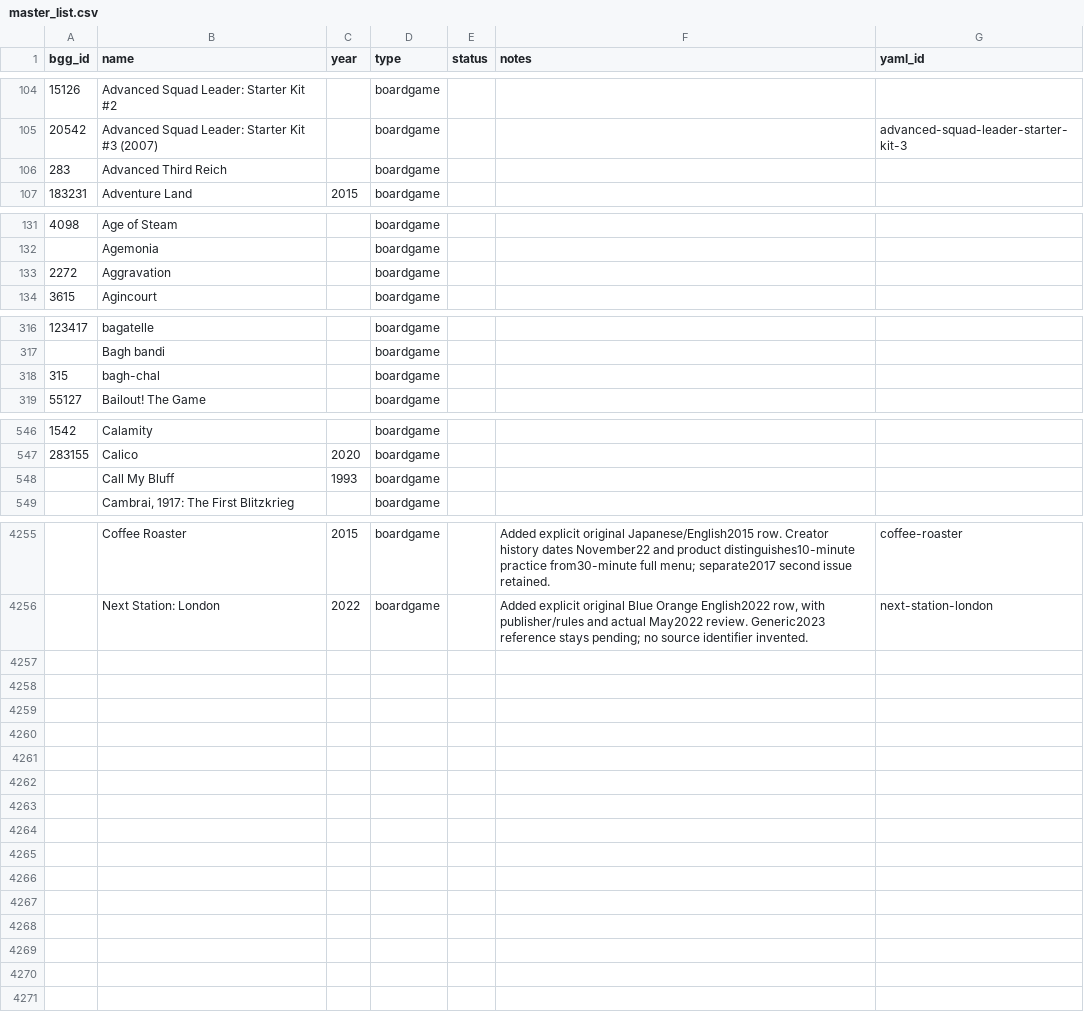
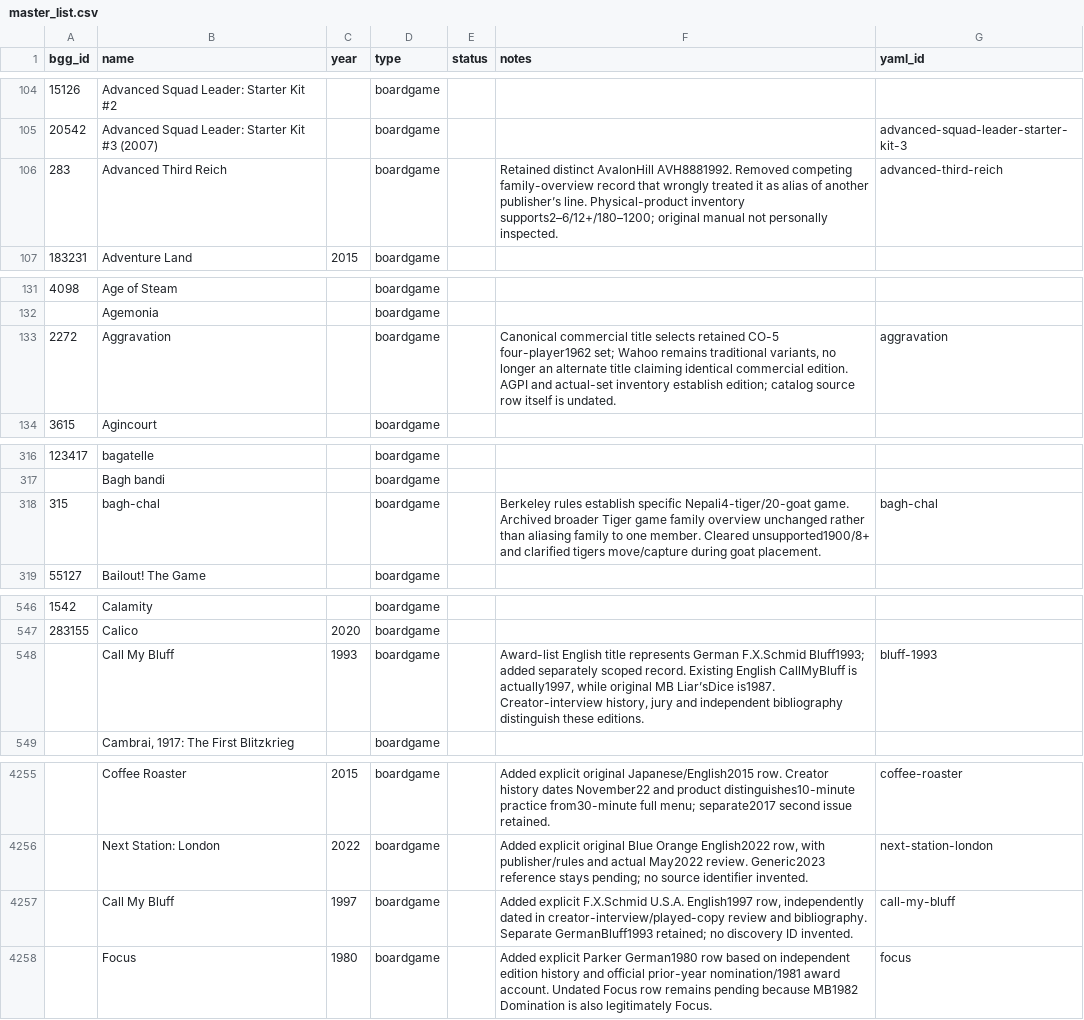
Before and after one commit to Lehi-Innovation/boardgame-database, a CSV file: master_list.csv, drawn as a sheet; only a part is shown, gaps mark what is left out; the diff covers the shown part only.

```diff
--- a/master_list.csv
+++ b/master_list.csv
@@ -105,3 +105,3 @@ bgg_id,name,year,type,status,notes,yaml_id
 20542,Advanced Squad Leader: Starter Kit #3 (2007),,boardgame,,,advanced-squad-leader-starter-kit-3
-283,Advanced Third Reich,,boardgame,,,
+283,Advanced Third Reich,,boardgame,,Retained distinct AvalonHill AVH8881992. Removed competing family-overview record that wrongly treated it as alias of another publisher’s line. Physical-product inventory supports2–6/12+/180–1200; original manual not personally inspected.,advanced-third-reich
 183231,Adventure Land,2015,boardgame,,,
@@ -132,3 +132,3 @@ bgg_id,name,year,type,status,notes,yaml_id
 ,Agemonia,,boardgame,,,
-2272,Aggravation,,boardgame,,,
+2272,Aggravation,,boardgame,,"Canonical commercial title selects retained CO-5 four-player1962 set; Wahoo remains traditional variants, no longer an alternate title claiming identical commercial edition. AGPI and actual-set inventory establish edition; catalog source row itself is undated.",aggravation
 3615,Agincourt,,boardgame,,,
@@ -317,3 +317,3 @@ bgg_id,name,year,type,status,notes,yaml_id
 ,Bagh bandi,,boardgame,,,
-315,bagh-chal,,boardgame,,,
+315,bagh-chal,,boardgame,,Berkeley rules establish specific Nepali4-tiger/20-goat game. Archived broader Tiger game family overview unchanged rather than aliasing family to one member. Cleared unsupported1900/8+ and clarified tigers move/capture during goat placement.,bagh-chal
 55127,Bailout! The Game,,boardgame,,,
@@ -547,3 +547,3 @@ bgg_id,name,year,type,status,notes,yaml_id
 283155,Calico,2020,boardgame,,,
-,Call My Bluff,1993,boardgame,,,
+,Call My Bluff,1993,boardgame,,"Award-list English title represents German F.X.Schmid Bluff1993; added separately scoped record. Existing English CallMyBluff is actually1997, while original MB Liar’sDice is1987. Creator-interview history, jury and independent bibliography distinguish these editions.",bluff-1993
 ,"Cambrai, 1917: The First Blitzkrieg",,boardgame,,,
@@ -4256 +4256,3 @@ bgg_id,name,year,type,status,notes,yaml_id
 ,Next Station: London,2022,boardgame,,"Added explicit original Blue Orange English2022 row, with publisher/rules and actual May2022 review. Generic2023 reference stays pending; no source identifier invented.",next-station-london
+,Call My Bluff,1997,boardgame,,"Added explicit F.X.Schmid U.S.A. English1997 row, independently dated in creator-interview/played-copy review and bibliography. Separate GermanBluff1993 retained; no discovery ID invented.",call-my-bluff
+,Focus,1980,boardgame,,Added explicit Parker German1980 row based on independent edition history and official prior-year nomination/1981 award account. Undated Focus row remains pending because MB1982 Domination is also legitimately Focus.,focus
```
Also changed, not shown: 8 edited cells elsewhere in this file, 20 other files.
